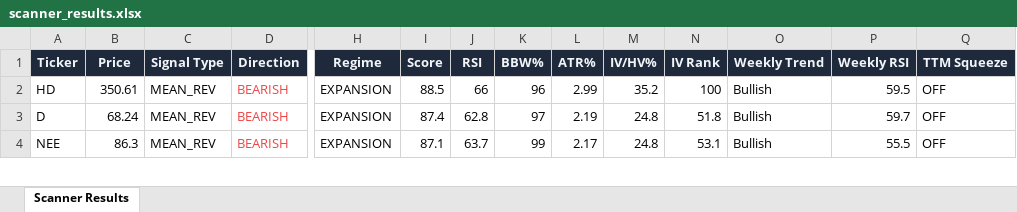
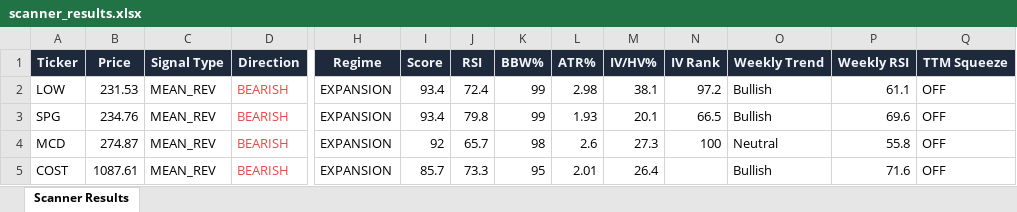
Before and after one commit to 6000rr4n/BM-screener, an Excel workbook: output/scanner_results.xlsx, sheet Scanner Results, drawn as a sheet; only a part is shown, gaps mark what is left out; values as stored, in another font and other column widths than the file's, no borders; addresses are those after the commit; rows hold the shown columns only; the diff covers the shown part only; the diff names each change by its address in the sheet, - before the commit and + after, or states it on an @@ line.

```diff
--- a/output/scanner_results.xlsx (sheet Scanner Results)
+++ b/output/scanner_results.xlsx (sheet Scanner Results)
-A2 (Ticker): HD
+A2 (Ticker): LOW
-B2 (Price): 350.61
+B2 (Price): 231.53
-I2 (Score): 88.5
+I2 (Score): 93.4
-J2 (RSI): 66
+J2 (RSI): 72.4
-K2 (BBW%): 96
+K2 (BBW%): 99
-L2 (ATR%): 2.99
+L2 (ATR%): 2.98
-M2 (IV/HV%): 35.2
+M2 (IV/HV%): 38.1
-N2 (IV Rank): 100
+N2 (IV Rank): 97.2
-P2 (Weekly RSI): 59.5
+P2 (Weekly RSI): 61.1
-A3 (Ticker): D
+A3 (Ticker): SPG
-B3 (Price): 68.24
+B3 (Price): 234.76
-I3 (Score): 87.4
+I3 (Score): 93.4
-J3 (RSI): 62.8
+J3 (RSI): 79.8
-K3 (BBW%): 97
+K3 (BBW%): 99
-L3 (ATR%): 2.19
+L3 (ATR%): 1.93
-M3 (IV/HV%): 24.8
+M3 (IV/HV%): 20.1
-N3 (IV Rank): 51.8
+N3 (IV Rank): 66.5
-P3 (Weekly RSI): 59.7
+P3 (Weekly RSI): 69.6
+row 4: MCD | 274.87 | MEAN_REV | BEARISH | EXPANSION | 92 | 65.7 | 98 | 2.6 | 27.3 | 100 | Neutral | 55.8 | OFF
-A5 (Ticker): NEE
+A5 (Ticker): COST
-B5 (Price): 86.3
+B5 (Price): 1087.61
-I5 (Score): 87.1
+I5 (Score): 85.7
-J5 (RSI): 63.7
+J5 (RSI): 73.3
-K5 (BBW%): 99
+K5 (BBW%): 95
-L5 (ATR%): 2.17
+L5 (ATR%): 2.01
-M5 (IV/HV%): 24.8
+M5 (IV/HV%): 26.4
-N5 (IV Rank): 53.1
+N5 (IV Rank): (empty)
-P5 (Weekly RSI): 55.5
+P5 (Weekly RSI): 71.6
```
Also changed, not shown: 18 added rows, 15 removed rows and 199 edited cells elsewhere in this sheet, 1 other file.
